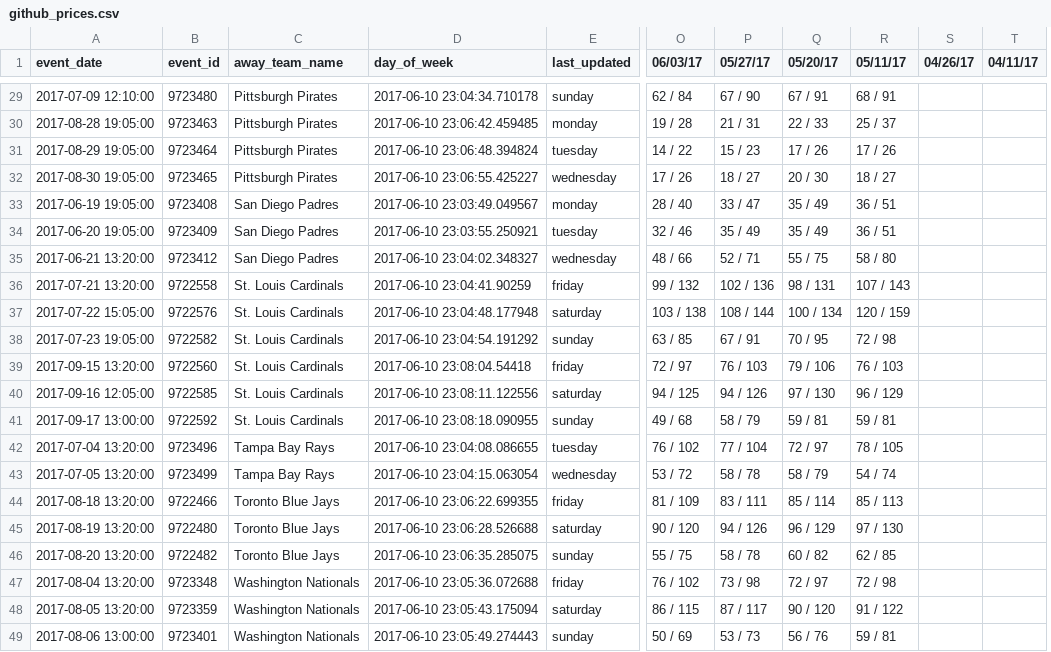
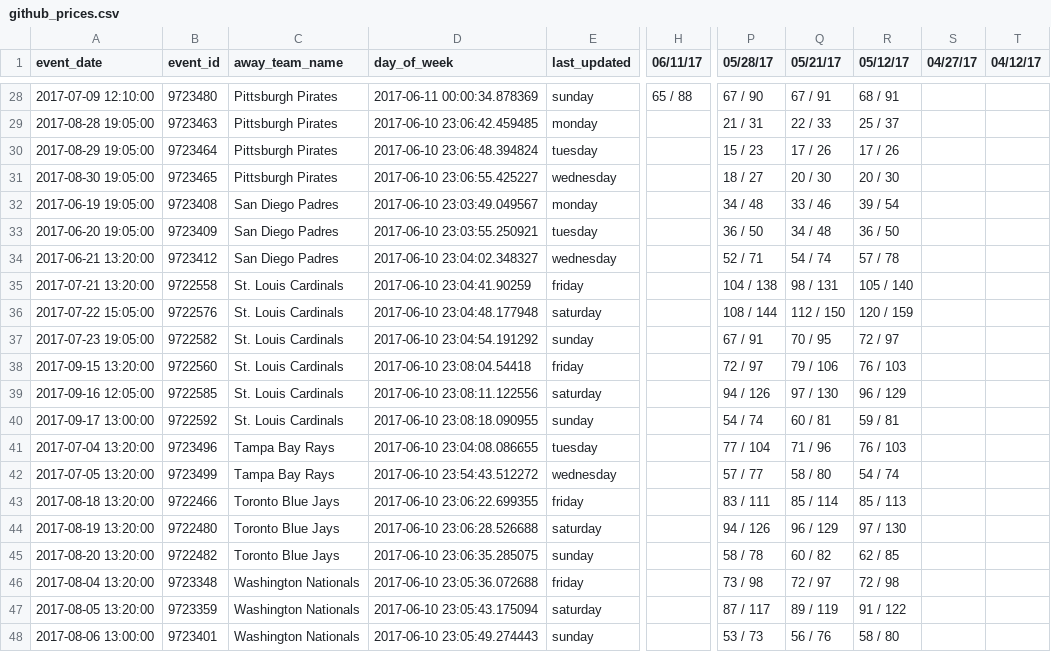
Before and after one commit to SharpChiCity/csv-to-html-table, a CSV file: data/github_prices.csv, drawn as a sheet; only a part is shown, gaps mark what is left out; removed rows and columns are numbered as before the commit, all else as after; the diff covers the shown part only; the diff names each change by its address in the sheet, - before the commit and + after, or states it on an @@ line.

```diff
--- a/data/github_prices.csv
+++ b/data/github_prices.csv
+column H (06/11/17), row 28: 65 / 88
-column O (06/03/17), rows 29-49: 62 / 84 | 19 / 28 | 14 / 22 | 17 / 26 | 28 / 40 | 32 / 46 | 48 / 66 | 99 / 132 | 103 / 138 | 63 / 85 | 72 / 97 | 94 / 125 | 49 / 68 | 76 / 102 | 53 / 72 | 81 / 109 | 90 / 120 | 55 / 75 | 76 / 102 | 86 / 115 | 50 / 69
-P1: 05/27/17
+P1: 05/28/17
-Q1: 05/20/17
+Q1: 05/21/17
-R1: 05/11/17
+R1: 05/12/17
-S1: 04/26/17
+S1: 04/27/17
-T1: 04/11/17
+T1: 04/12/17
-D28 (day_of_week): 2017-06-10 23:04:34.710178
+D28 (day_of_week): 2017-06-11 00:00:34.878369
-R31 (05/12/17): 18 / 27
+R31 (05/12/17): 20 / 30
-P32 (05/28/17): 33 / 47
+P32 (05/28/17): 34 / 48
-Q32 (05/21/17): 35 / 49
+Q32 (05/21/17): 33 / 46
-R32 (05/12/17): 36 / 51
+R32 (05/12/17): 39 / 54
-P33 (05/28/17): 35 / 49
+P33 (05/28/17): 36 / 50
-Q33 (05/21/17): 35 / 49
+Q33 (05/21/17): 34 / 48
-R33 (05/12/17): 36 / 51
+R33 (05/12/17): 36 / 50
-Q34 (05/21/17): 55 / 75
+Q34 (05/21/17): 54 / 74
-R34 (05/12/17): 58 / 80
+R34 (05/12/17): 57 / 78
-P35 (05/28/17): 102 / 136
+P35 (05/28/17): 104 / 138
-R35 (05/12/17): 107 / 143
+R35 (05/12/17): 105 / 140
-Q36 (05/21/17): 100 / 134
+Q36 (05/21/17): 112 / 150
-R37 (05/12/17): 72 / 98
+R37 (05/12/17): 72 / 97
-P38 (05/28/17): 76 / 103
+P38 (05/28/17): 72 / 97
-P40 (05/28/17): 58 / 79
+P40 (05/28/17): 54 / 74
-Q40 (05/21/17): 59 / 81
+Q40 (05/21/17): 60 / 81
-Q41 (05/21/17): 72 / 97
+Q41 (05/21/17): 71 / 96
-R41 (05/12/17): 78 / 105
+R41 (05/12/17): 76 / 103
-D42 (day_of_week): 2017-06-10 23:04:15.063054
+D42 (day_of_week): 2017-06-10 23:54:43.512272
-P42 (05/28/17): 58 / 78
+P42 (05/28/17): 57 / 77
-Q42 (05/21/17): 58 / 79
+Q42 (05/21/17): 58 / 80
-Q47 (05/21/17): 90 / 120
+Q47 (05/21/17): 89 / 119
-R48 (05/12/17): 59 / 81
+R48 (05/12/17): 58 / 80
```
Also changed, not shown: 1 removed row and 21 edited cells elsewhere in this file.
